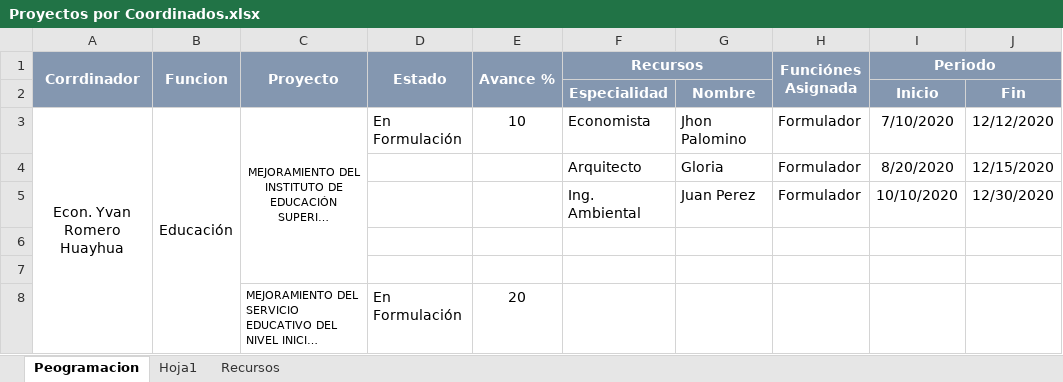
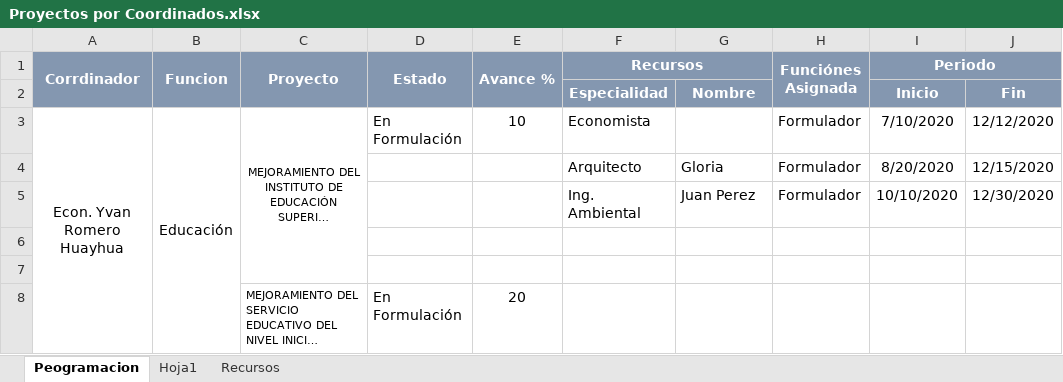
Before and after one commit to ORFEI-GRAP/Gestion-ORFEI, an Excel workbook: Personal/Proyectos por Coordinados.xlsx, sheet Peogramacion, drawn as a sheet; long unchanged cells end in …; values as stored, in another font and other column widths than the file's, no borders; the diff names each change by its address in the sheet, - before the commit and + after, or states it on an @@ line.

Commit message:
Update Proyectos por Coordinados.xlsx

```diff
--- a/Personal/Proyectos por Coordinados.xlsx (sheet Peogramacion)
+++ b/Personal/Proyectos por Coordinados.xlsx (sheet Peogramacion)
-G3: Jhon Palomino
+G3: (empty)
```
